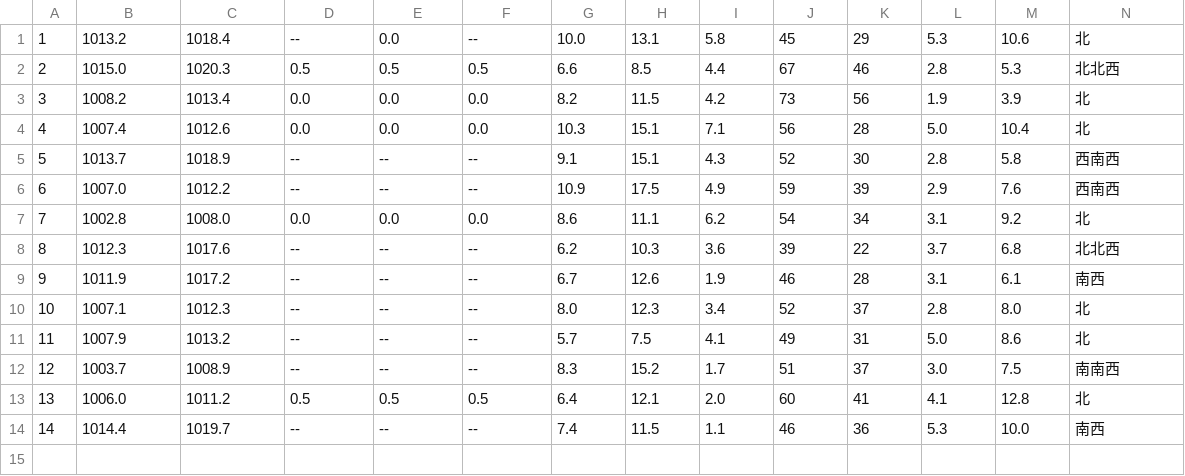
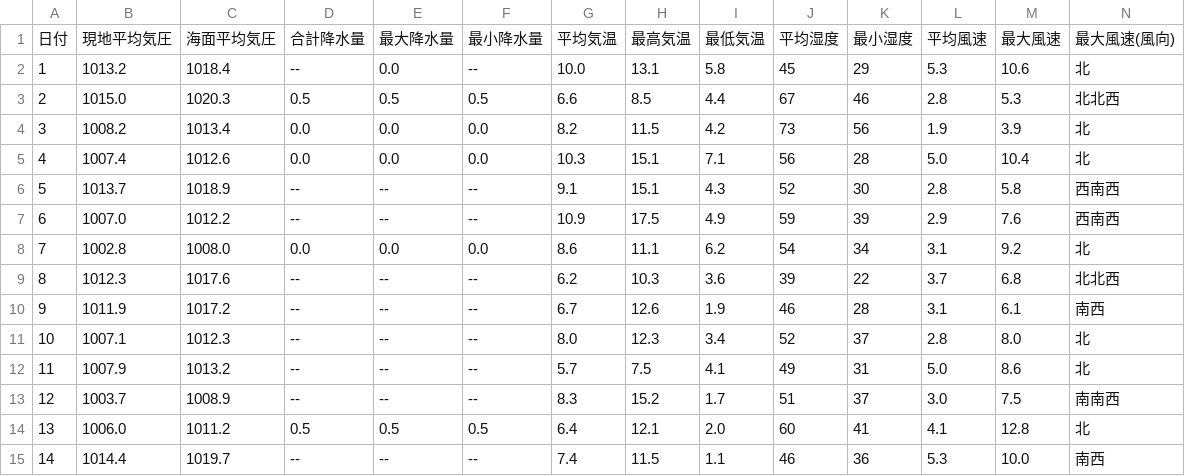
Before and after one commit to ko-to-m/ds-programming, a CSV file: data/scraping_data.csv, drawn as a sheet; only a part is shown; rows hold the shown columns only; the diff names each change by its address in the sheet, - before the commit and + after, or states it on an @@ line.

```diff
--- a/data/scraping_data.csv
+++ b/data/scraping_data.csv
+row 1: 日付 | 現地平均気圧 | 海面平均気圧 | 合計降水量 | 最大降水量 | 最小降水量 | 平均気温 | 最高気温 | 最低気温 | 平均湿度 | 最小湿度 | 平均風速 | 最大風速 | 最大風速(風向)
```
Also changed, not shown: 2 other files.
